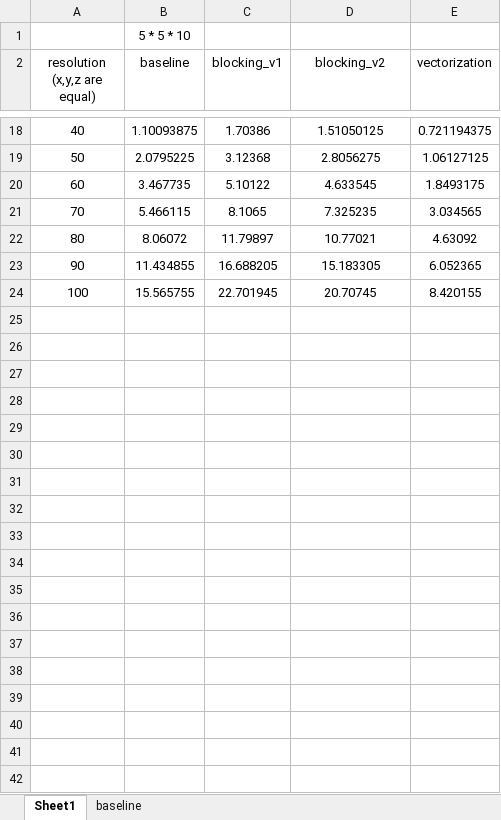
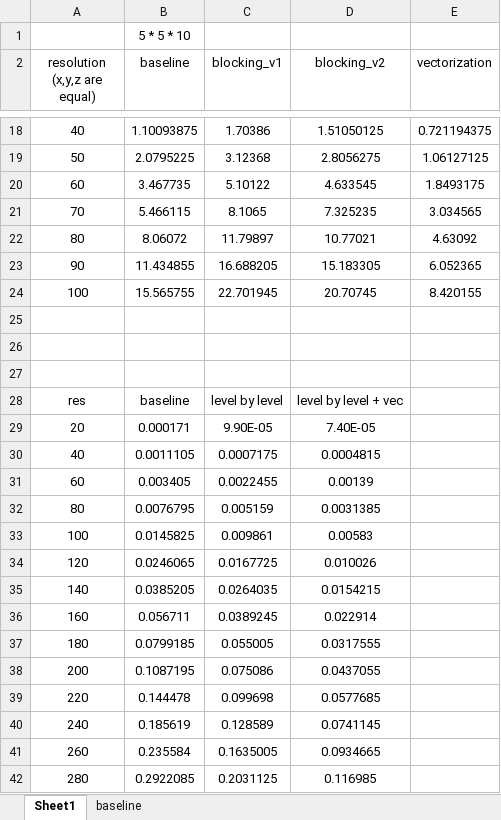
Before and after one commit to bobboli/mc-fast, an Excel workbook: Data/Plot/baseline_timing.xlsx, sheet Sheet1, drawn as a sheet; only a part is shown, gaps mark what is left out; values as stored, in another font and other column widths than the file's, no borders; charts and pictures not drawn; the diff covers the shown part only; the diff names each change by its address in the sheet, - before the commit and + after, or states it on an @@ line.

Commit message:
add more plots

```diff
--- a/Data/Plot/baseline_timing.xlsx (sheet Sheet1)
+++ b/Data/Plot/baseline_timing.xlsx (sheet Sheet1)
+row 25: (empty)
+row 26: (empty)
+row 27: (empty)
+row 28: res | baseline | level by level | level by level + vec
+row 29: 20 | 0.000171 | 9.90E-05 | 7.40E-05
+row 30: 40 | 0.0011105 | 0.0007175 | 0.0004815
+row 31: 60 | 0.003405 | 0.0022455 | 0.00139
+row 32: 80 | 0.0076795 | 0.005159 | 0.0031385
+row 33: 100 | 0.0145825 | 0.009861 | 0.00583
+row 34: 120 | 0.0246065 | 0.0167725 | 0.010026
+row 35: 140 | 0.0385205 | 0.0264035 | 0.0154215
+row 36: 160 | 0.056711 | 0.0389245 | 0.022914
+row 37: 180 | 0.0799185 | 0.055005 | 0.0317555
+row 38: 200 | 0.1087195 | 0.075086 | 0.0437055
+row 39: 220 | 0.144478 | 0.099698 | 0.0577685
+row 40: 240 | 0.185619 | 0.128589 | 0.0741145
+row 41: 260 | 0.235584 | 0.1635005 | 0.0934665
+row 42: 280 | 0.2922085 | 0.2031125 | 0.116985
```
Also changed, not shown: 108 added rows elsewhere in this sheet, charts or pictures, 10 other files.
